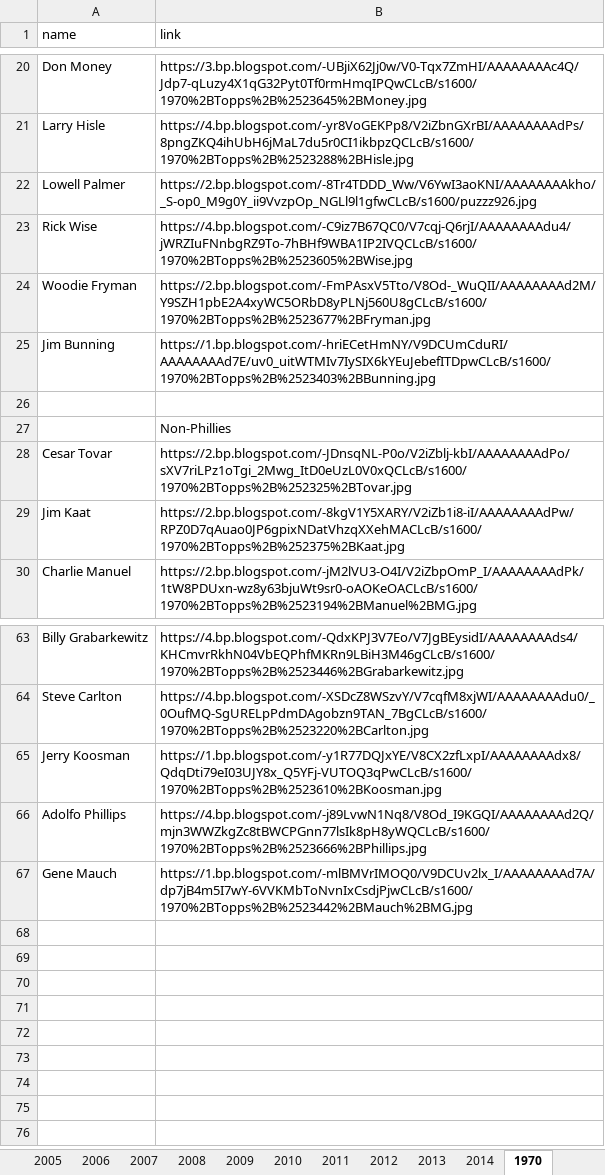
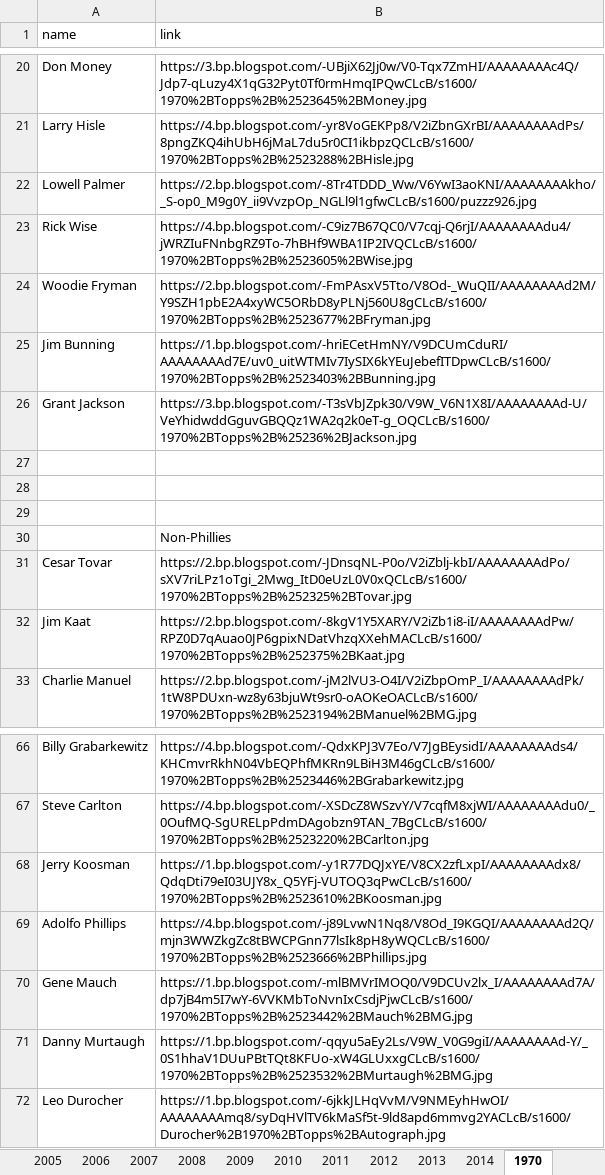
Before and after one commit to Wolfbane50/myApp, an Excel workbook: chachis.xlsx, sheet 1970, drawn as a sheet; only a part is shown, gaps mark what is left out; values as stored, in another font and other column widths than the file's, no borders; the diff names each change by its address in the sheet, - before the commit and + after, or states it on an @@ line.

```diff
--- a/chachis.xlsx (sheet 1970)
+++ b/chachis.xlsx (sheet 1970)
+row 26: Grant Jackson | https://3.bp.blogspot.com/-T3sVbJZpk30/V9W_V6N1X8I/AAAAAAAAd-U/VeYhidwddGguvGBQQz1WA2q2k0eT-g_OQCLcB/s1600/1970%2BTopps%2B%25236%2BJackson.jpg
+row 27: (empty)
+row 28: (empty)
+row 71: Danny Murtaugh | https://1.bp.blogspot.com/-qqyu5aEy2Ls/V9W_V0G9giI/AAAAAAAAd-Y/_0S1hhaV1DUuPBtTQt8KFUo-xW4GLUxxgCLcB/s1600/1970%2BTopps%2B%2523532%2BMurtaugh%2BMG.jpg
+row 72: Leo Durocher | https://1.bp.blogspot.com/-6jkkJLHqVvM/V9NMEyhHwOI/AAAAAAAAmq8/syDqHVlTV6kMaSf5t-9ld8apd6mmvg2YACLcB/s1600/Durocher%2B1970%2BTopps%2BAutograph.jpg
```
Also changed, not shown: sheet Misc, sheet 2016, 5 other files.
